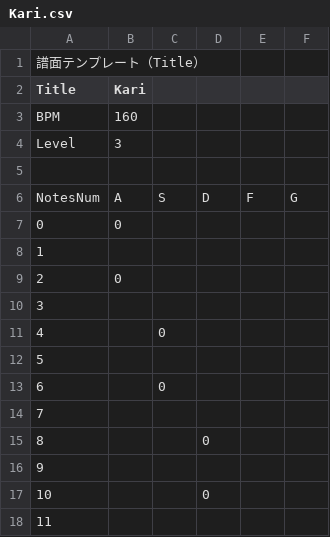
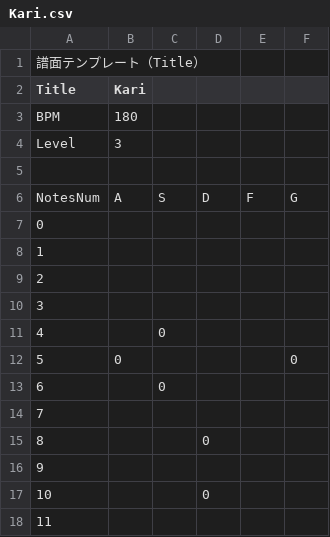
Before and after one commit to diskfmusik/mogura_tengoku, a CSV file: Assets/Resources/NoteInfo/Kari.csv, drawn as a sheet; only a part is shown.

```diff
--- a/Assets/Resources/NoteInfo/Kari.csv
+++ b/Assets/Resources/NoteInfo/Kari.csv
@@ -2,3 +2,3 @@
 Title,Kari,,,,
-BPM,160,,,,
+BPM,180,,,,
 Level,3,,,,
@@ -6,8 +6,8 @@ Level,3,,,,
 NotesNum,A,S,D,F,G
-0,0,,,,
+0,,,,,
 1,,,,,
-2,0,,,,
+2,,,,,
 3,,,,,
 4,,0,,,
-5,,,,,
+5,0,,,,0
 6,,0,,,
```
Also changed, not shown: Assets/Resources/NoteInfo/Holiday.csv, 12 other files.
